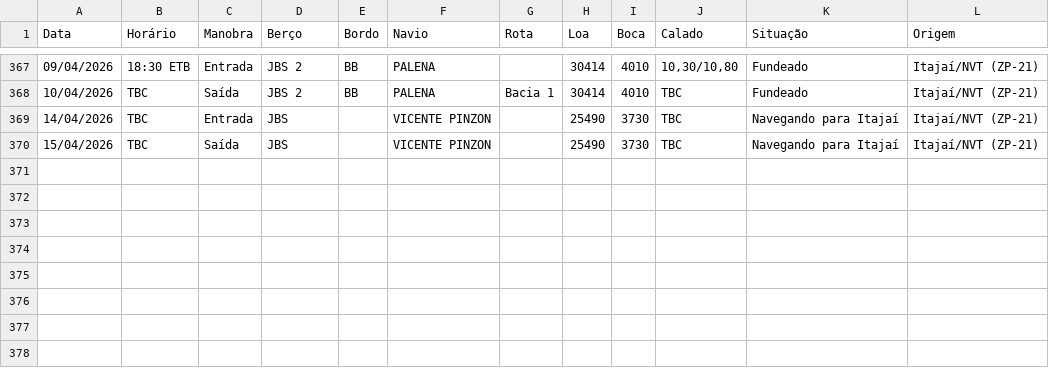
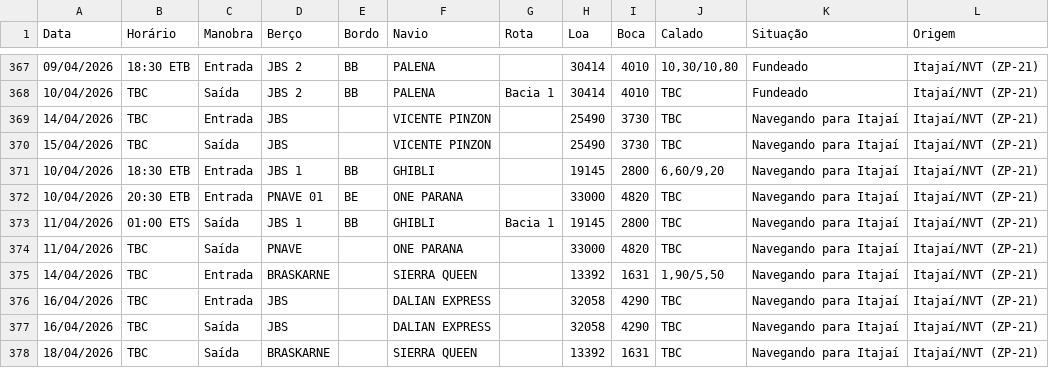
Before and after one commit to wagnerarins/monitoramento-portuario, a CSV file: banco_dados_movimentacao.csv, drawn as a sheet; only a part is shown, gaps mark what is left out.

```diff
--- a/banco_dados_movimentacao.csv
+++ b/banco_dados_movimentacao.csv
@@ -370 +370,9 @@
 15/04/2026,TBC,Saída,JBS,,VICENTE PINZON,,25490,3730,TBC,Navegando para Itajaí,Itajaí/NVT (ZP-21)
+10/04/2026,18:30 ETB,Entrada,JBS 1,BB,GHIBLI,,19145,2800,"6,60/9,20",Navegando para Itajaí,Itajaí/NVT (ZP-21)
+10/04/2026,20:30 ETB,Entrada,PNAVE 01,BE,ONE PARANA,,33000,4820,TBC,Navegando para Itajaí,Itajaí/NVT (ZP-21)
+11/04/2026,01:00 ETS,Saída,JBS 1,BB,GHIBLI,Bacia 1,19145,2800,TBC,Navegando para Itajaí,Itajaí/NVT (ZP-21)
+11/04/2026,TBC,Saída,PNAVE,,ONE PARANA,,33000,4820,TBC,Navegando para Itajaí,Itajaí/NVT (ZP-21)
+14/04/2026,TBC,Entrada,BRASKARNE,,SIERRA QUEEN,,13392,1631,"1,90/5,50",Navegando para Itajaí,Itajaí/NVT (ZP-21)
+16/04/2026,TBC,Entrada,JBS,,DALIAN EXPRESS,,32058,4290,TBC,Navegando para Itajaí,Itajaí/NVT (ZP-21)
+16/04/2026,TBC,Saída,JBS,,DALIAN EXPRESS,,32058,4290,TBC,Navegando para Itajaí,Itajaí/NVT (ZP-21)
+18/04/2026,TBC,Saída,BRASKARNE,,SIERRA QUEEN,,13392,1631,TBC,Navegando para Itajaí,Itajaí/NVT (ZP-21)
```
